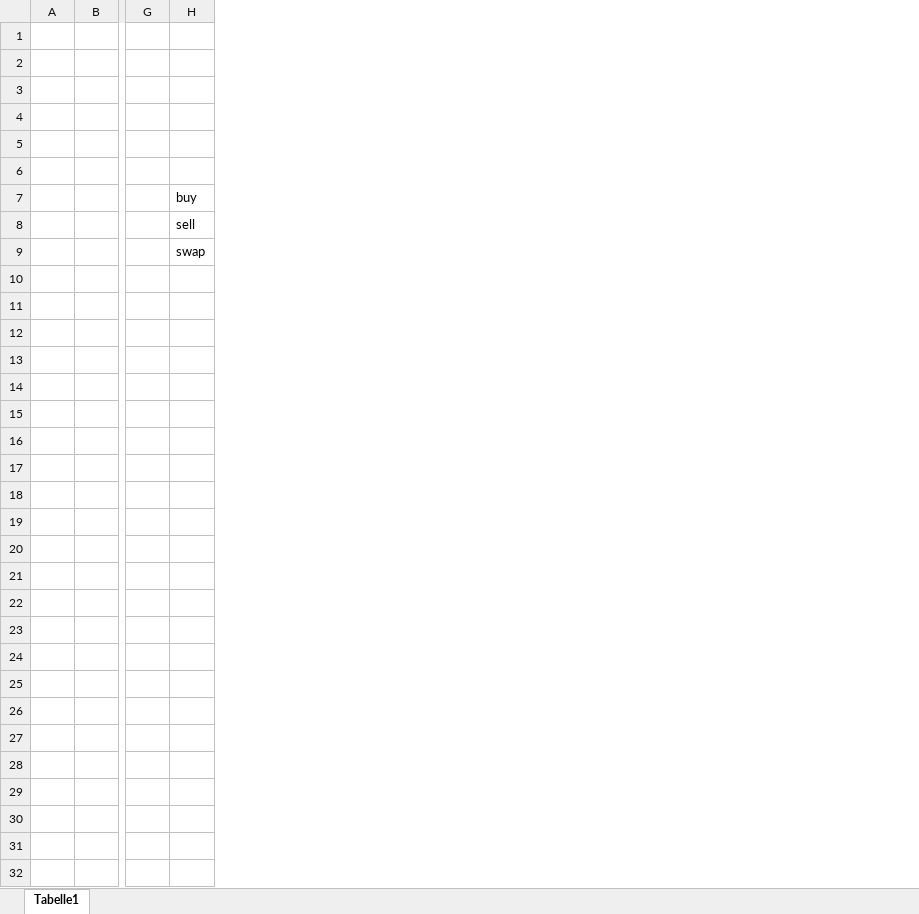
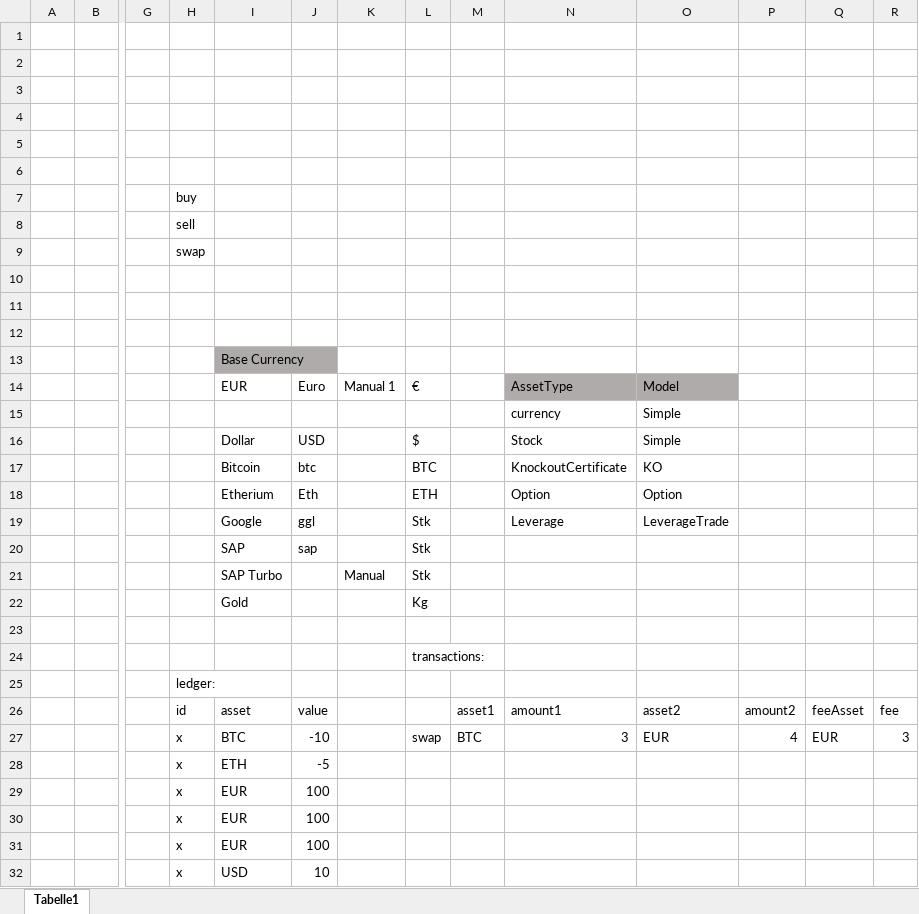
Before and after one commit to Grimmgork/prtf, an Excel workbook: Planning.xlsx, sheet Tabelle1, drawn as a sheet; only a part is shown, gaps mark what is left out; values as stored, in another font and other column widths than the file's, no borders; rows hold the shown columns only; the diff names each change by its address in the sheet, - before the commit and + after, or states it on an @@ line.

```diff
--- a/Planning.xlsx (sheet Tabelle1)
+++ b/Planning.xlsx (sheet Tabelle1)
+column I, rows 13-19: Base Currency | EUR |  | Dollar | Bitcoin | Etherium | Google
+column J, rows 14-19: Euro |  | USD | btc | Eth | ggl
+column K, row 14: Manual 1
+column L, rows 14-19: € |  | $ | BTC | ETH | Stk
+column M, empty
+column N, rows 14-19: AssetType | currency | Stock | KnockoutCertificate | Option | Leverage
+column O, rows 14-19: Model | Simple | Simple | KO | Option | LeverageTrade
+column P, empty
+column Q, empty
+column R, empty
-row 14: (empty)
+row 14:  |  |  |  | EUR | Euro | Manual 1 | € |  | AssetType | Model
-row 15: (empty)
+row 15:  |  |  |  |  |  |  |  |  | currency | Simple
+row 20:  |  |  |  | SAP | sap |  | Stk
+row 21:  |  |  |  | SAP Turbo |  | Manual | Stk
+row 22:  |  |  |  | Gold |  |  | Kg
+row 23: (empty)
+row 24:  |  |  |  |  |  |  | transactions:
+row 25:  |  |  | ledger:
+row 26:  |  |  | id | asset | value |  |  | asset1 | amount1 | asset2 | amount2 | feeAsset | fee
+row 27:  |  |  | x | BTC | -10 |  | swap | BTC | 3 | EUR | 4 | EUR | 3
+row 28:  |  |  | x | ETH | -5
+row 29:  |  |  | x | EUR | 100
+row 30:  |  |  | x | EUR | 100
+row 31:  |  |  | x | EUR | 100
+row 32:  |  |  | x | USD | 10
```
Also changed, not shown: 11 other files.
